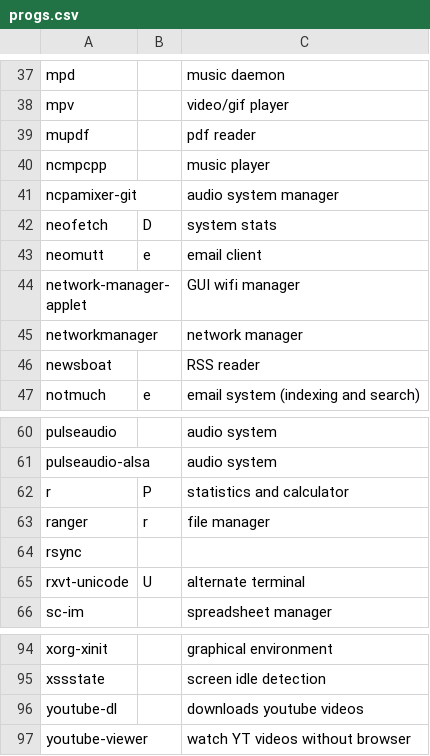
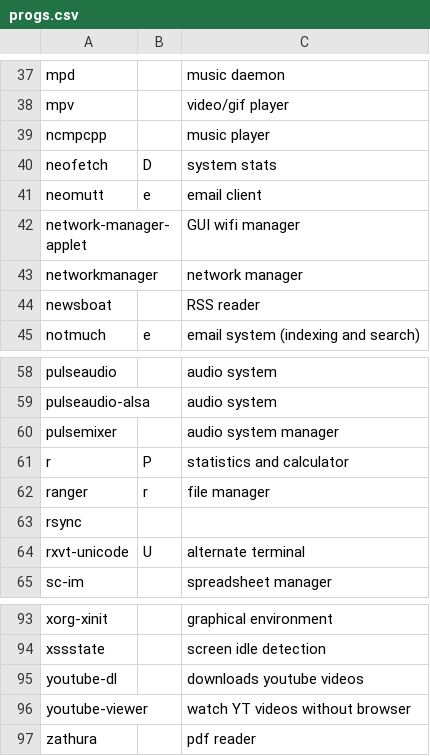
Before and after one commit to LukeSmithxyz/LARBS, a CSV file: src/progs.csv, drawn as a sheet; only a part is shown, gaps mark what is left out; removed rows and columns are numbered as before the commit, all else as after; the diff names each change by its address in the sheet, - before the commit and + after, or states it on an @@ line.

Commit message:
progs.csv fix and doc changes

```diff
--- a/src/progs.csv
+++ b/src/progs.csv
-row 39: mupdf |  | pdf reader
-row 41: ncpamixer-git |  | audio system manager
+row 60: pulsemixer |  | audio system manager
+row 97: zathura |  | pdf reader
```
Also changed, not shown: 1 other file.
